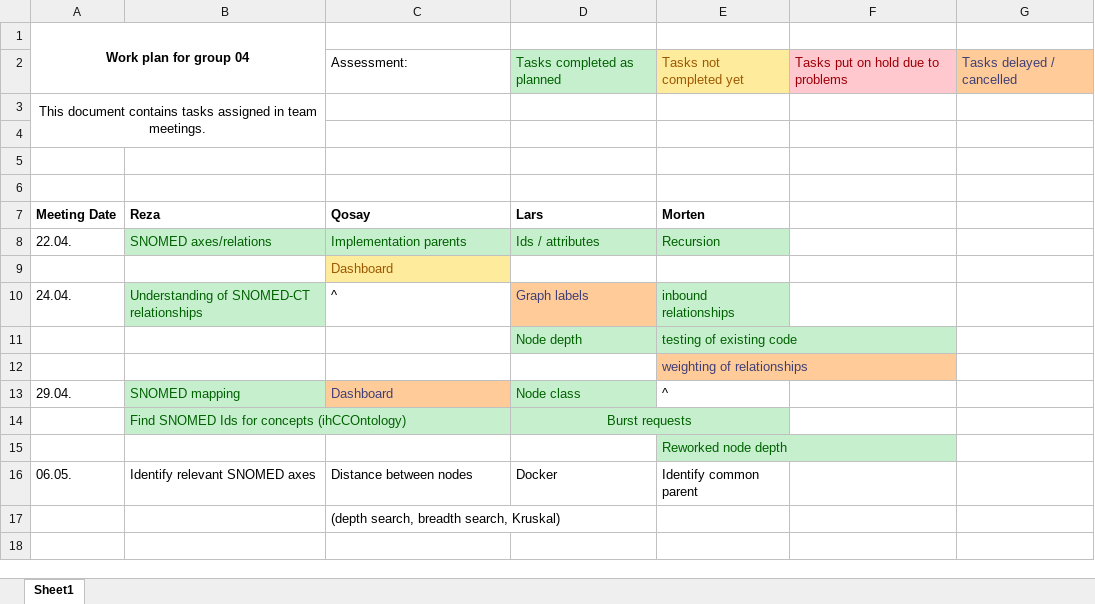
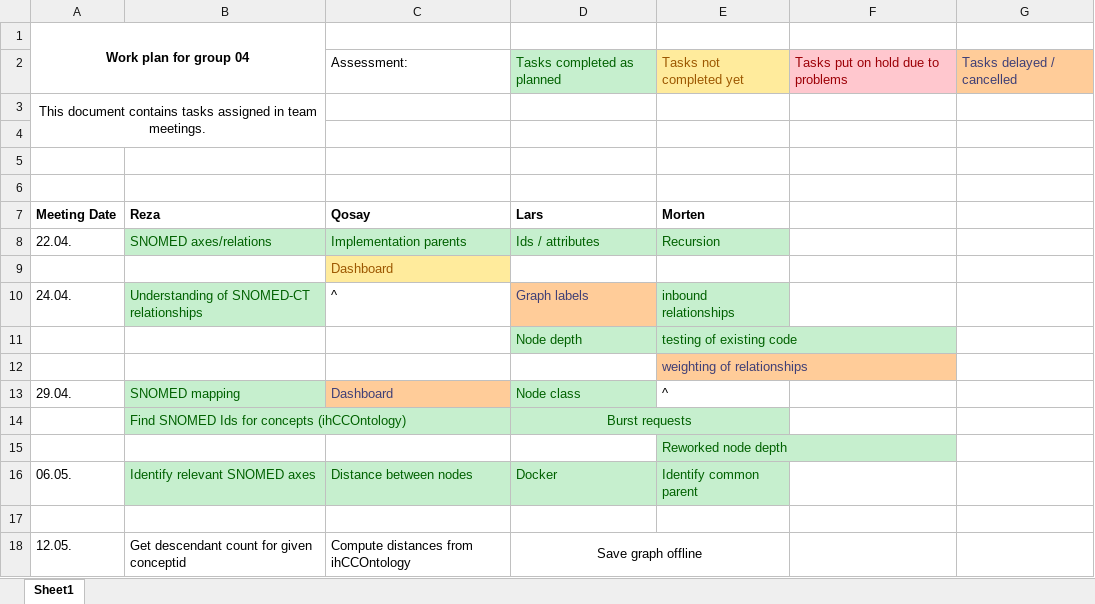
Before and after one commit to mortendreher/DSM-Group-04, an Excel workbook: group04/org/Work plan.xlsx, sheet Sheet1, drawn as a sheet; values as stored, in another font and other column widths than the file's, no borders; the diff names each change by its address in the sheet, - before the commit and + after, or states it on an @@ line.

Commit message:
Updated work plan
Meeting on 12.05.2021

```diff
--- a/group04/org/Work plan.xlsx (sheet Sheet1)
+++ b/group04/org/Work plan.xlsx (sheet Sheet1)
@@ B16:E16 fill: none → #C6EFCE, text colour: black → #006100 @@
-C17: (depth search, breadth search, Kruskal)
+C17: (empty)
+row 18: 12.05. | Get descendant count for given conceptid | Compute distances from ihCCOntology | Save graph offline
```
